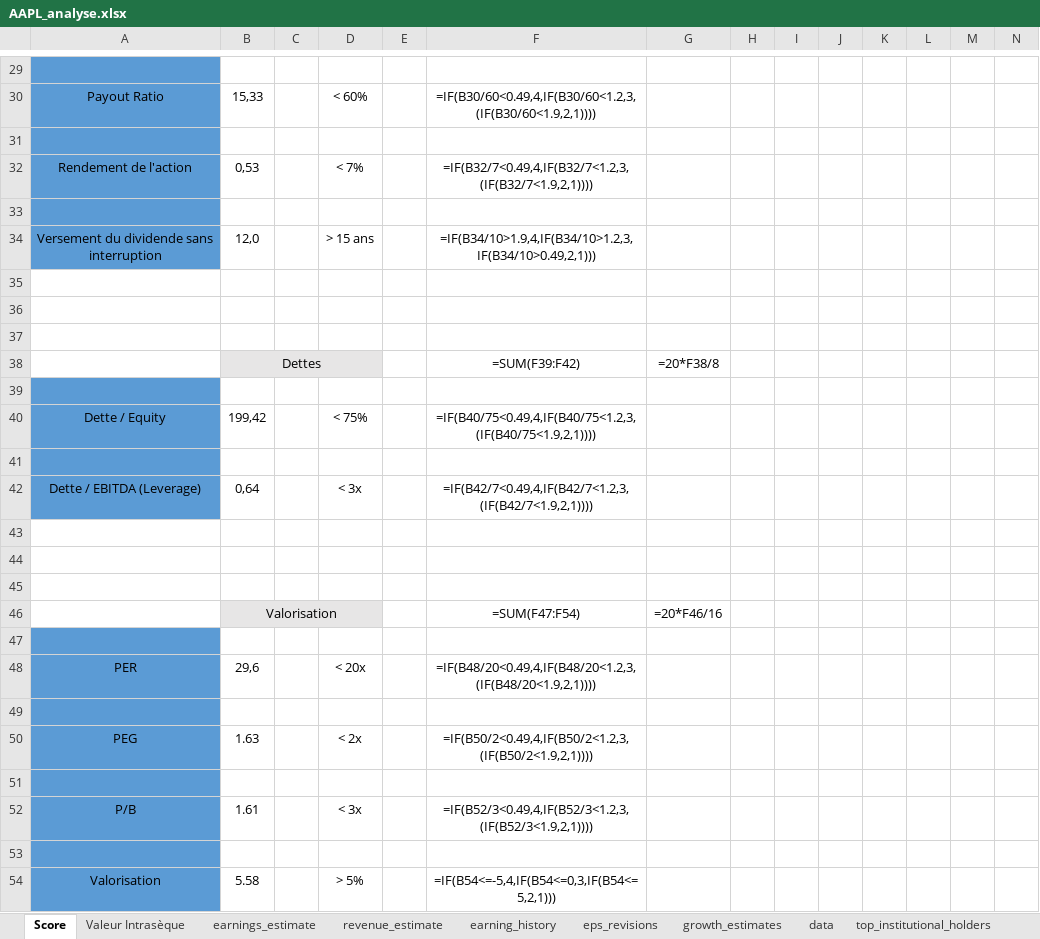
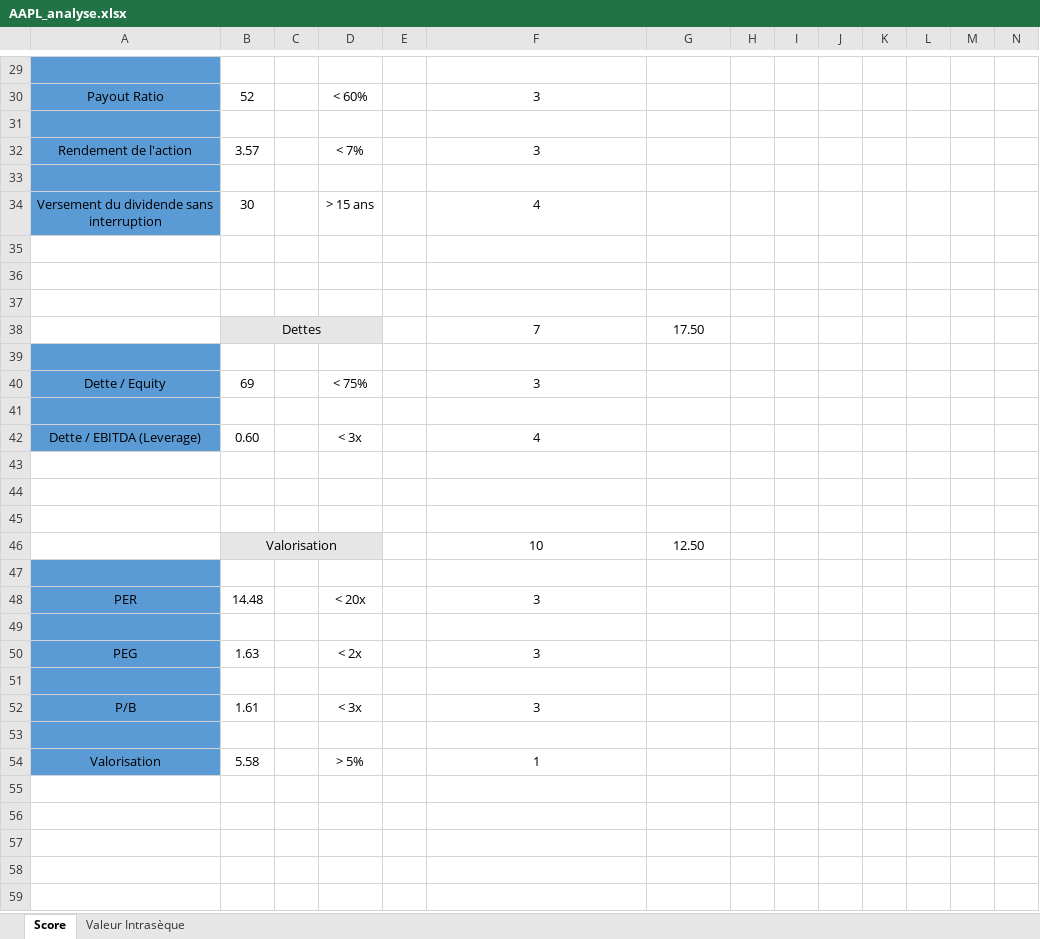
Before and after one commit to mcyandex/financial-chatbot, an Excel workbook: Analyses/AAPL_analyse.xlsx, sheet Score, drawn as a sheet; only a part is shown, gaps mark what is left out; values as stored, in another font and other column widths than the file's, no borders; formulas without a stored value are shown as written; removed rows and columns are numbered as before the commit, all else as after; rows hold the shown columns only; the diff covers the shown part only; the diff names each change by its address in the sheet, - before the commit and + after, or states it on an @@ line.

```diff
--- a/Analyses/AAPL_analyse.xlsx (sheet Score)
+++ b/Analyses/AAPL_analyse.xlsx (sheet Score)
-sheet tab: earnings_estimate
-sheet tab: revenue_estimate
-sheet tab: earning_history
-sheet tab: eps_revisions
-sheet tab: growth_estimates
-sheet tab: data
-sheet tab: top_institutional_holders
-B30: 15,33
+B30: 52
-F30: =IF(B30/60<0.49,4,IF(B30/60<1.2,3,(IF(B30/60<1.9,2,1))))
+F30: 3
-B32: 0,53
+B32: 3.57
-F32: =IF(B32/7<0.49,4,IF(B32/7<1.2,3,(IF(B32/7<1.9,2,1))))
+F32: 3
-B34: 12,0
+B34: 30
-F34: =IF(B34/10>1.9,4,IF(B34/10>1.2,3,IF(B34/10>0.49,2,1)))
+F34: 4
-row 38:  | Dettes |  |  |  | =SUM(F39:F42) | =20*F38/8
+row 38:  | Dettes |  |  |  | 7 | 17.50
-B40: 199,42
+B40: 69
-F40: =IF(B40/75<0.49,4,IF(B40/75<1.2,3,(IF(B40/75<1.9,2,1))))
+F40: 3
-B42: 0,64
+B42: 0.60
-F42: =IF(B42/7<0.49,4,IF(B42/7<1.2,3,(IF(B42/7<1.9,2,1))))
+F42: 4
-row 46:  | Valorisation |  |  |  | =SUM(F47:F54) | =20*F46/16
+row 46:  | Valorisation |  |  |  | 10 | 12.50
-B48: 29,6
+B48: 14.48
-F48: =IF(B48/20<0.49,4,IF(B48/20<1.2,3,(IF(B48/20<1.9,2,1))))
+F48: 3
-F50: =IF(B50/2<0.49,4,IF(B50/2<1.2,3,(IF(B50/2<1.9,2,1))))
+F50: 3
-F52: =IF(B52/3<0.49,4,IF(B52/3<1.2,3,(IF(B52/3<1.9,2,1))))
+F52: 3
-F54: =IF(B54<=-5,4,IF(B54<=0,3,IF(B54<=5,2,1)))
+F54: 1
```
Also changed, not shown: 3 added rows, 3 removed rows and 20 edited cells elsewhere in this sheet, sheet Valeur Intrasèque, other sheet tabs, 7 other files.
